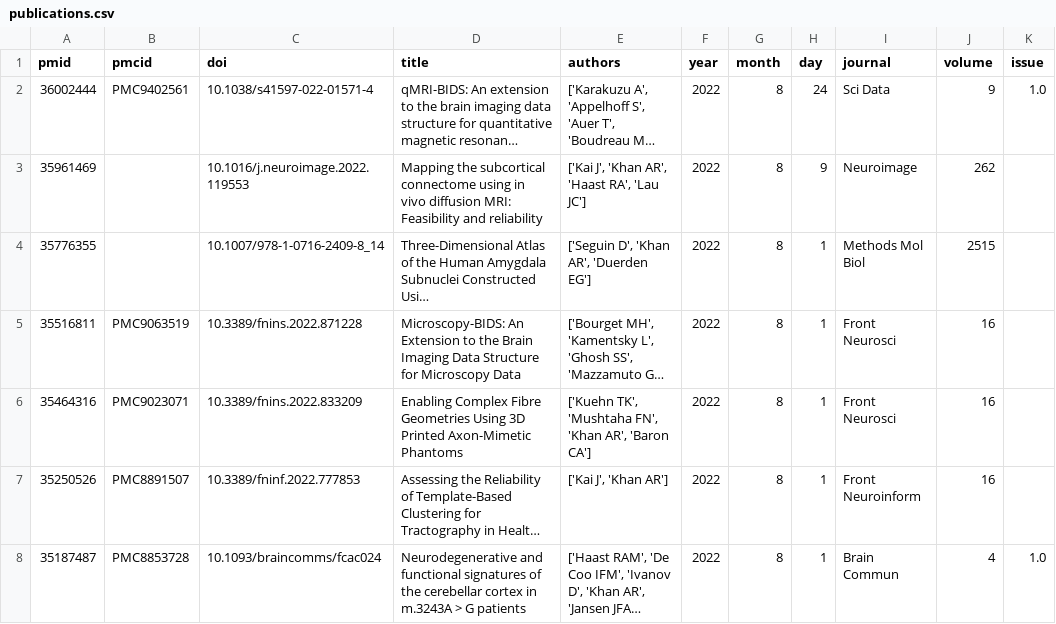
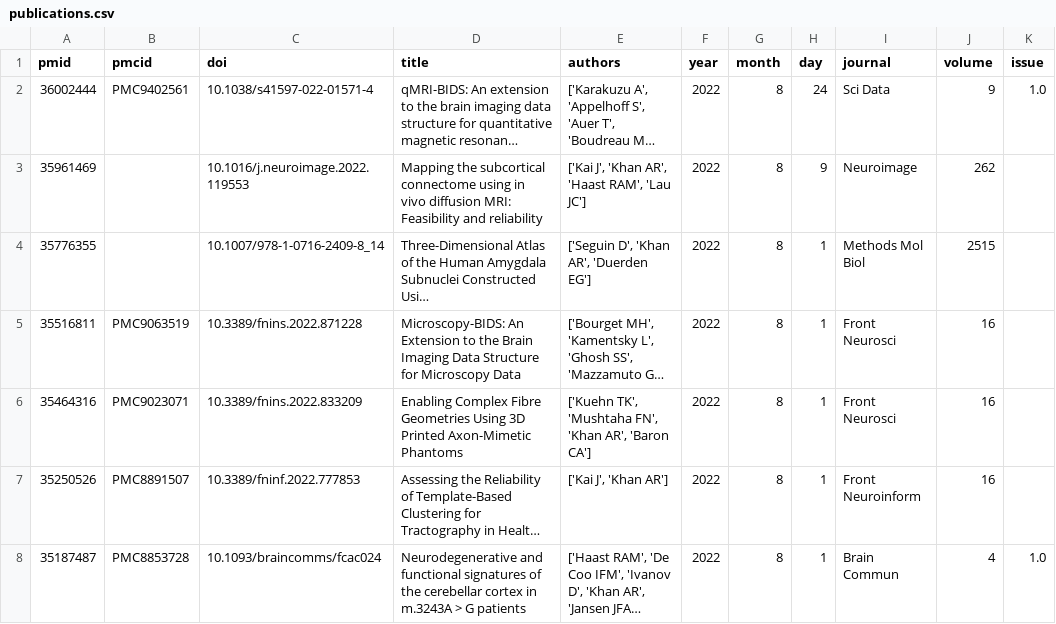
Before and after one commit to khanlab/khanlab.github.io, a CSV file: _data/publications/publications.csv, drawn as a sheet; only a part is shown; long unchanged cells end in …; the diff names each change by its address in the sheet, - before the commit and + after, or states it on an @@ line.

Commit message:
fix initials

```diff
--- a/_data/publications/publications.csv
+++ b/_data/publications/publications.csv
-E3 (authors): ['Kai J', 'Khan AR', 'Haast RA', 'Lau JC']
+E3 (authors): ['Kai J', 'Khan AR', 'Haast RAM', 'Lau JC']
```
